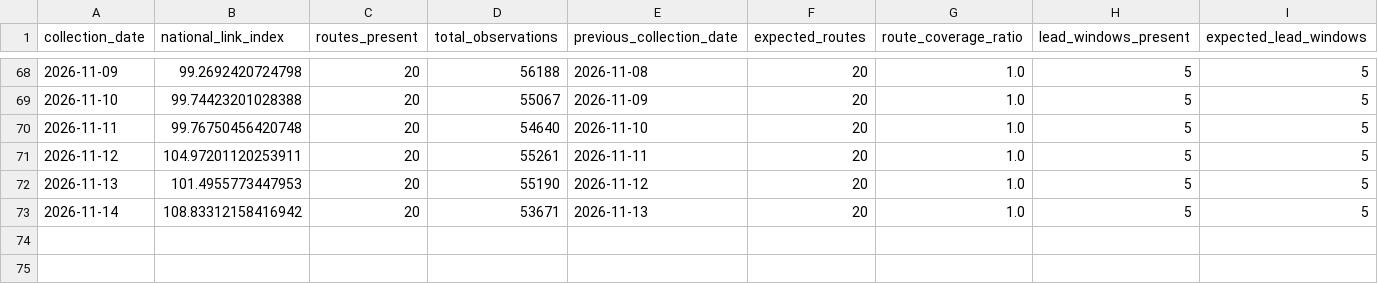
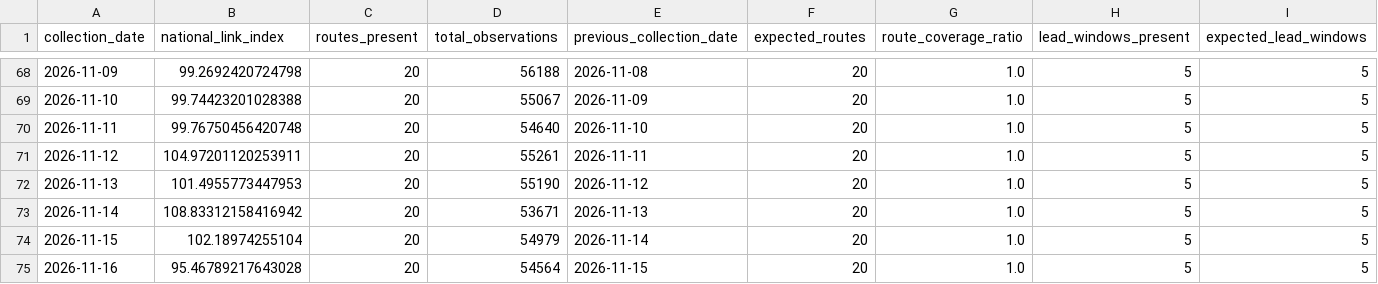
Before and after one commit to tripathianand23/AirFareX, a CSV file: data/processed/real/index/real_daily_airfare_index.csv, drawn as a sheet; only a part is shown, gaps mark what is left out; rows hold the shown columns only; the diff names each change by its address in the sheet, - before the commit and + after, or states it on an @@ line.

```diff
--- a/data/processed/real/index/real_daily_airfare_index.csv
+++ b/data/processed/real/index/real_daily_airfare_index.csv
+row 74: 2026-11-15 | 102.18974255104 | 20 | 54979 | 2026-11-14 | 20 | 1.0 | 5 | 5
+row 75: 2026-11-16 | 95.46789217643028 | 20 | 54564 | 2026-11-15 | 20 | 1.0 | 5 | 5
```
Also changed, not shown: data/processed/real/index/real_coverage_report.csv, data/processed/real/index/real_lead_time_contributions.csv, 8 other files.
